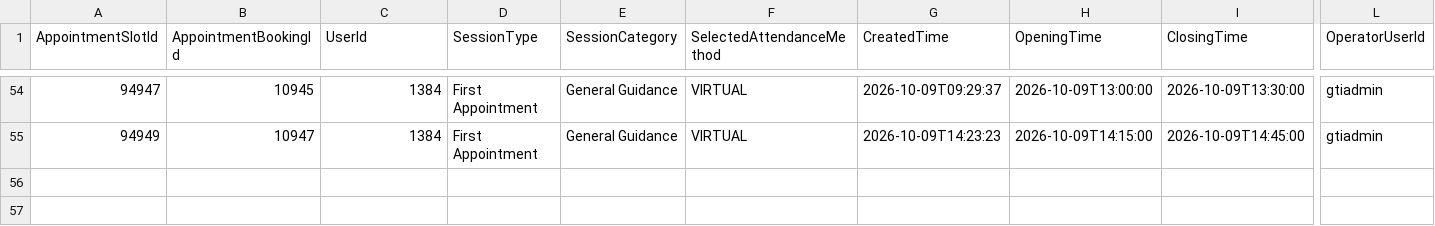
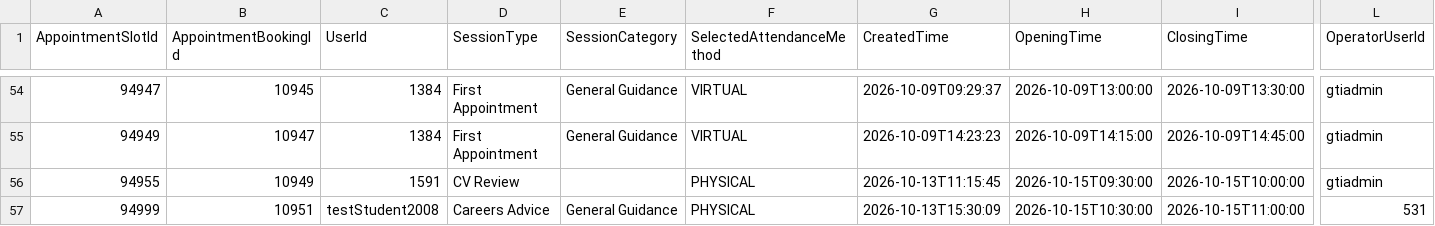
Before and after one commit to falaknaazkhan14/Trial, a CSV file: data/appointment_bookings.csv, drawn as a sheet; only a part is shown, gaps mark what is left out; rows hold the shown columns only; the diff names each change by its address in the sheet, - before the commit and + after, or states it on an @@ line.

Commit message:
Update data - 2026-10-13T21:48:35.495008

```diff
--- a/data/appointment_bookings.csv
+++ b/data/appointment_bookings.csv
+row 56: 94955 | 10949 | 1591 | CV Review |  | PHYSICAL | 2026-10-13T11:15:45 | 2026-10-15T09:30:00 | 2026-10-15T10:00:00 | gtiadmin
+row 57: 94999 | 10951 | testStudent2008 | Careers Advice | General Guidance | PHYSICAL | 2026-10-13T15:30:09 | 2026-10-15T10:30:00 | 2026-10-15T11:00:00 | 531
```
Also changed, not shown: data/students.csv, 4 other files.
